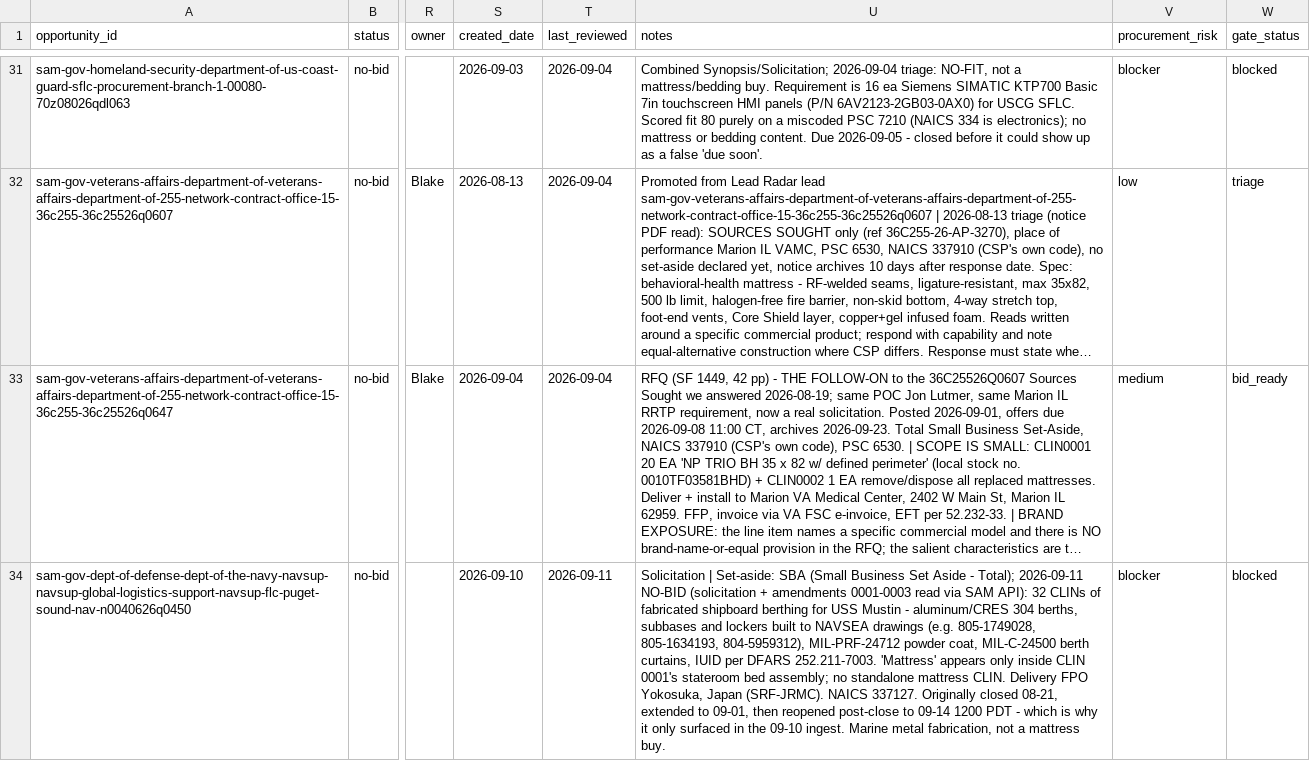
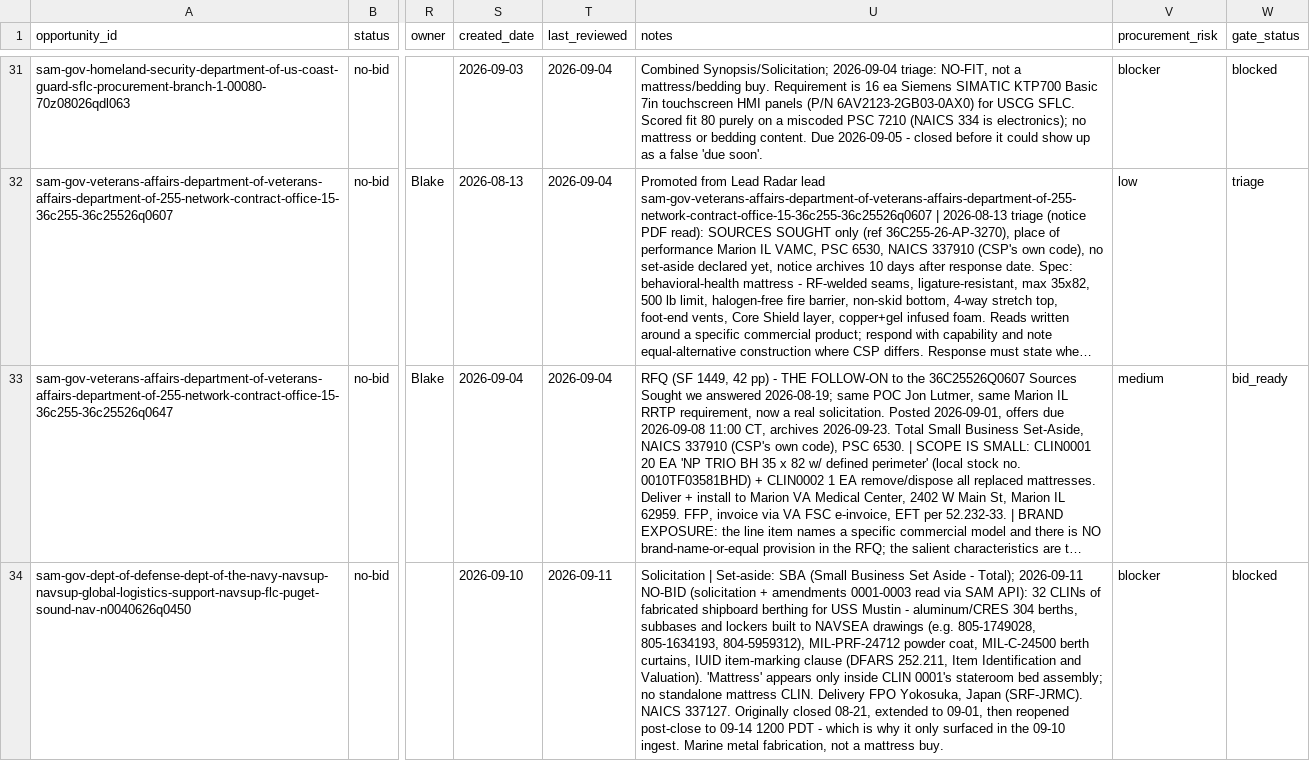
Before and after one commit to beford782/Silverline-Sleep-Procurement, a CSV file: bids/archive/_pipeline_archive.csv, drawn as a sheet; only a part is shown, gaps mark what is left out; long unchanged cells end in …; the diff names each change by its address in the sheet, - before the commit and + after, or states it on an @@ line.

```diff
--- a/bids/archive/_pipeline_archive.csv
+++ b/bids/archive/_pipeline_archive.csv
-U34 (notes): …curtains, IUID per DFARS 252.211-7003. 'Mattress' appears…
+U34 (notes): …curtains, IUID item-marking clause (DFARS 252.211, Item Identification and Valuation). 'Mattress' appears…
```
